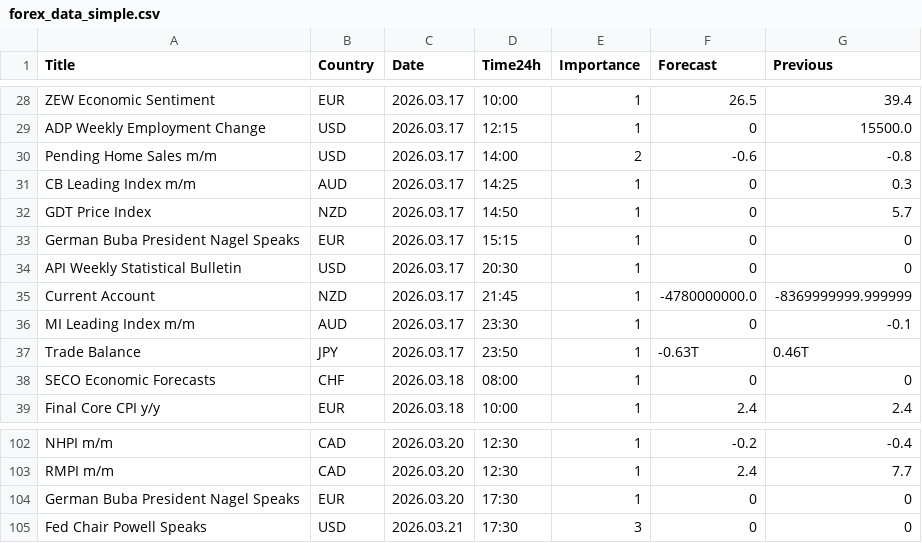
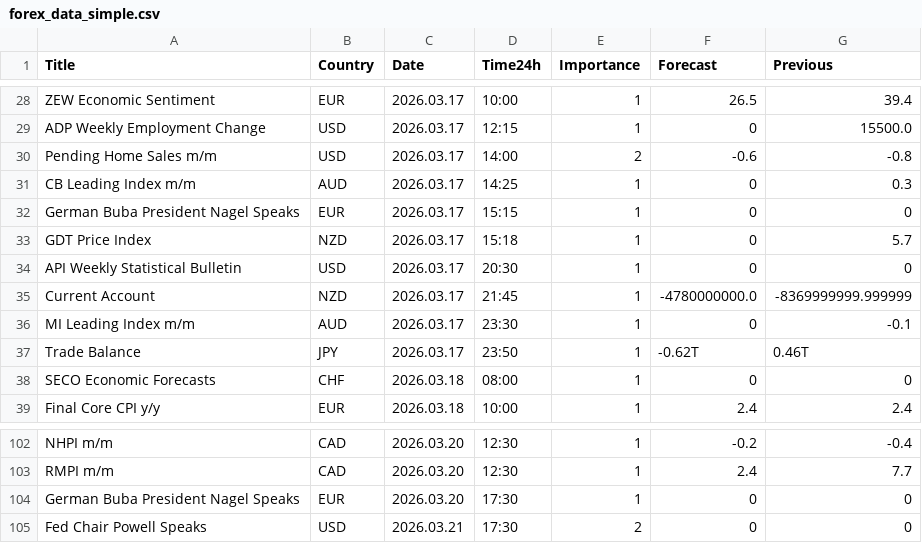
Before and after one commit to CryptoGamerDev/forex-calendar-data, a CSV file: forex_data_simple.csv, drawn as a sheet; only a part is shown, gaps mark what is left out.

```diff
--- a/forex_data_simple.csv
+++ b/forex_data_simple.csv
@@ -31,4 +31,4 @@ Pending Home Sales m/m,USD,2026.03.17,14:00,2,-0.6,-0.8
 CB Leading Index m/m,AUD,2026.03.17,14:25,1,0,0.3
-GDT Price Index,NZD,2026.03.17,14:50,1,0,5.7
 German Buba President Nagel Speaks,EUR,2026.03.17,15:15,1,0,0
+GDT Price Index,NZD,2026.03.17,15:18,1,0,5.7
 API Weekly Statistical Bulletin,USD,2026.03.17,20:30,1,0,0
@@ -36,3 +36,3 @@ Current Account,NZD,2026.03.17,21:45,1,-4780000000.0,-8369999999.999999
 MI Leading Index m/m,AUD,2026.03.17,23:30,1,0,-0.1
-Trade Balance,JPY,2026.03.17,23:50,1,-0.63T,0.46T
+Trade Balance,JPY,2026.03.17,23:50,1,-0.62T,0.46T
 SECO Economic Forecasts,CHF,2026.03.18,08:00,1,0,0
@@ -104,2 +104,2 @@ RMPI m/m,CAD,2026.03.20,12:30,1,2.4,7.7
 German Buba President Nagel Speaks,EUR,2026.03.20,17:30,1,0,0
-Fed Chair Powell Speaks,USD,2026.03.21,17:30,3,0,0
+Fed Chair Powell Speaks,USD,2026.03.21,17:30,2,0,0
```
Also changed, not shown: forex_data_raw.csv.
